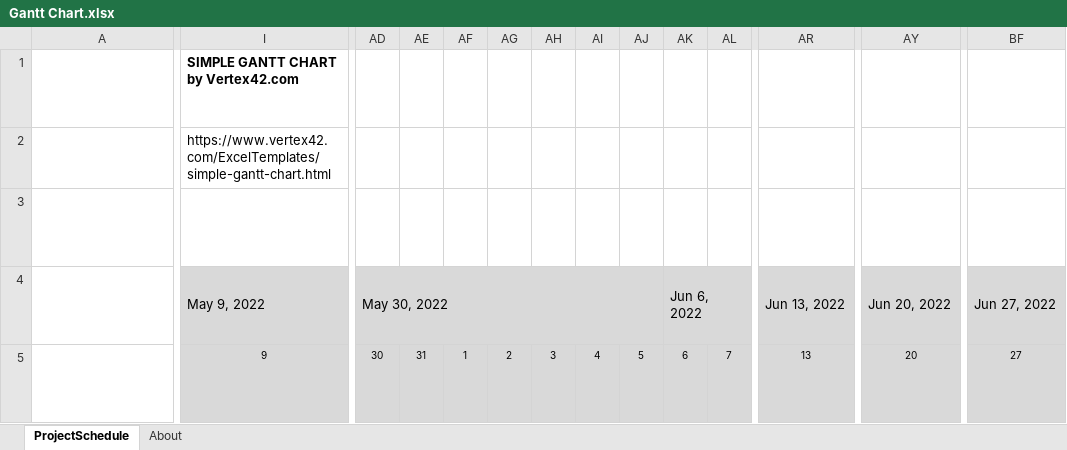
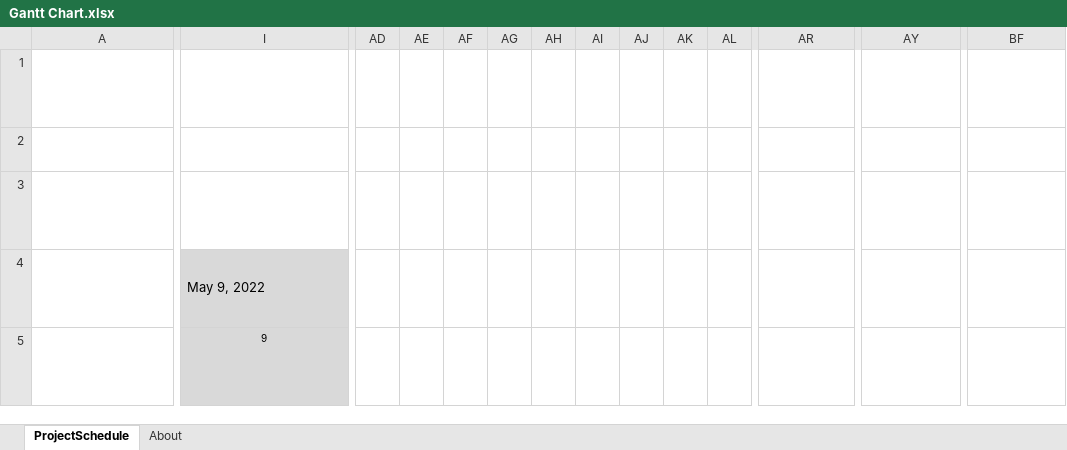
Before and after one commit to cogilv25/HND-CS, an Excel workbook: Graded Unit Project/Gantt Chart.xlsx, sheet ProjectSchedule, drawn as a sheet; only a part is shown, gaps mark what is left out; long unchanged cells end in …; values as stored, in another font and other column widths than the file's, no borders; conditional formats not drawn; removed rows and columns are numbered as before the commit, all else as after; the diff covers the shown part only; the diff names each change by its address in the sheet, - before the commit and + after, or states it on an @@ line.

```diff
--- a/Graded Unit Project/Gantt Chart.xlsx (sheet ProjectSchedule)
+++ b/Graded Unit Project/Gantt Chart.xlsx (sheet ProjectSchedule)
-I1: SIMPLE GANTT CHART by Vertex42.com
+I1: (empty)
-I2: https://www.vertex42.com/ExcelTemplates/simple-gantt-chart.html
+I2: (empty)
-AD4: May 30, 2022
+AD4: (empty)
-AD4:BF5 fill: #D9D9D9
+AD4:BF5 fill: none
-AD4:AJ4 merged
-AK4: Jun 6, 2022
+AK4: (empty)
-AK4:AQ4 merged
-AR4: Jun 13, 2022
+AR4: (empty)
-AR4:AX4 merged
-AY4: Jun 20, 2022
+AY4: (empty)
-AY4:BE4 merged
-BF4: Jun 27, 2022
+BF4: (empty)
-BF4:BL4 merged
-AD5: 30
+AD5: (empty)
-AE5: 31
+AE5: (empty)
-AF5: 1
+AF5: (empty)
-AG5: 2
+AG5: (empty)
-AH5: 3
+AH5: (empty)
-AI5: 4
+AI5: (empty)
-AJ5: 5
+AJ5: (empty)
-AK5: 6
+AK5: (empty)
-AL5: 7
+AL5: (empty)
-AR5: 13
+AR5: (empty)
-AY5: 20
+AY5: (empty)
-BF5: 27
+BF5: (empty)
```
Also changed, not shown: 13 added rows, 7 removed rows, 72 edited cells and cell formats elsewhere in this sheet, formulas that keep their value, hidden cells, 2 other files.
